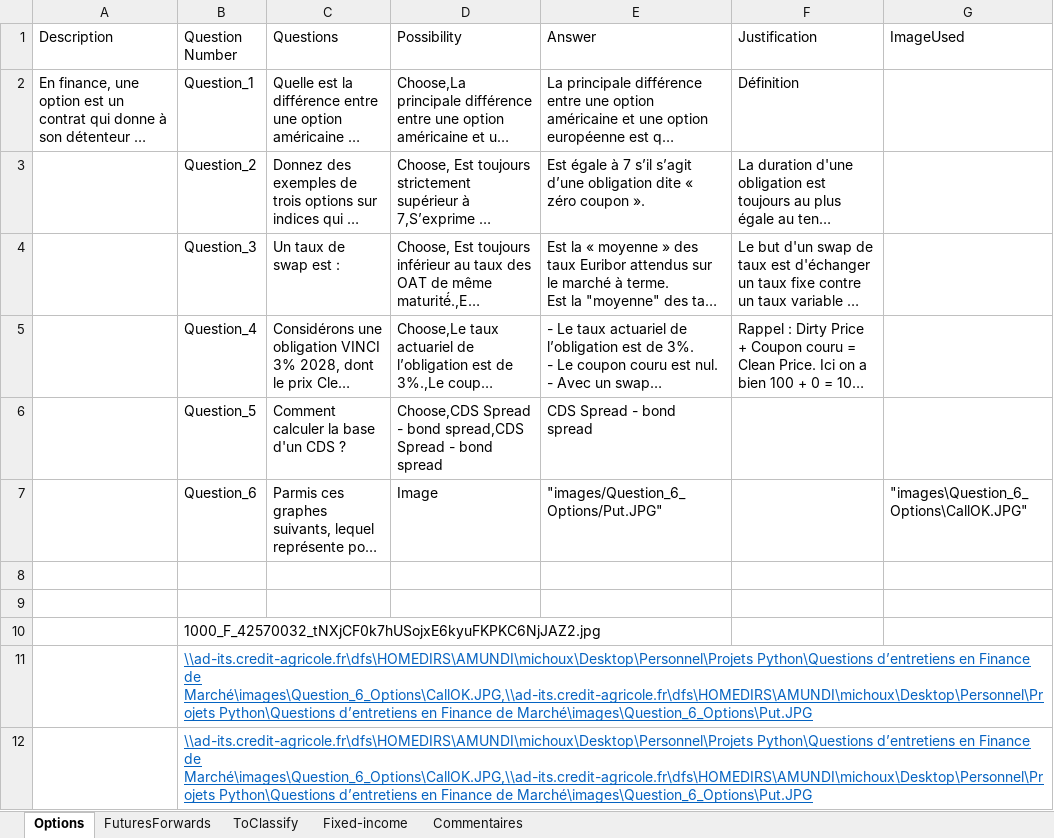
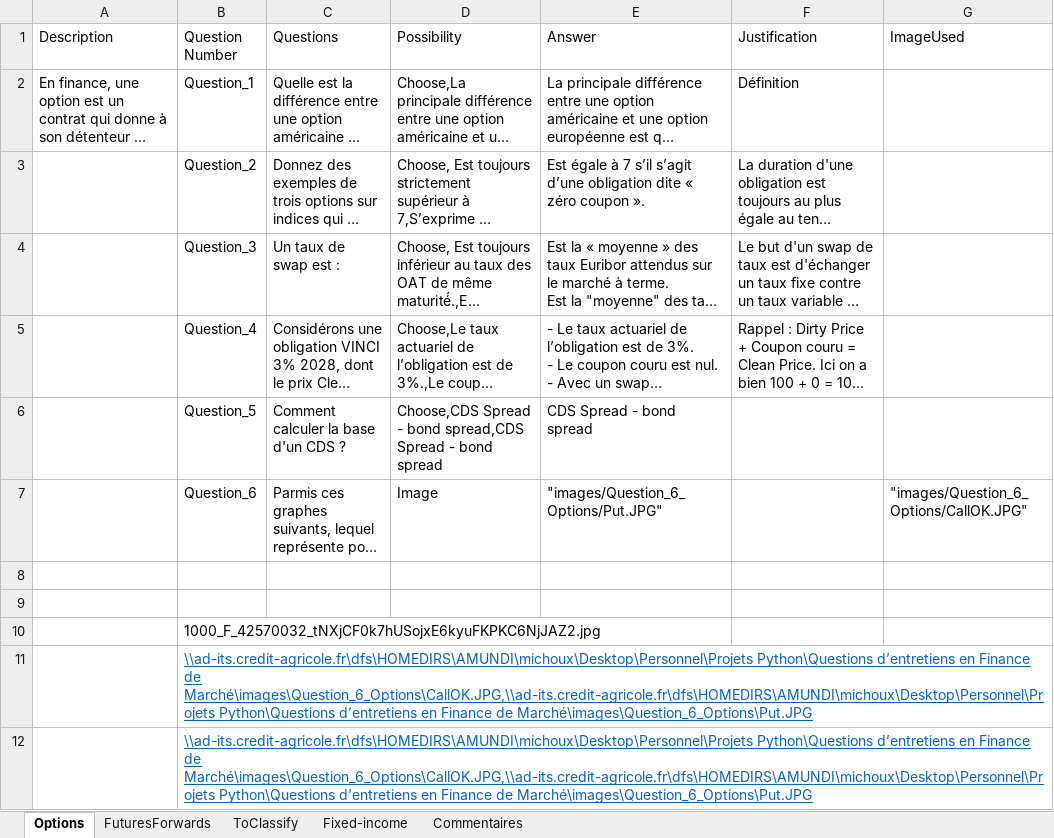
Before and after one commit to julien-mcx/StreamlitApplication, an Excel workbook: QuestionsFinancedeMarche11.xlsx, sheet Options, drawn as a sheet; long unchanged cells end in …; values as stored, in another font and other column widths than the file's, no borders; charts and pictures not drawn; the diff names each change by its address in the sheet, - before the commit and + after, or states it on an @@ line.

Commit message:
Add files via upload

```diff
--- a/QuestionsFinancedeMarche11.xlsx (sheet Options)
+++ b/QuestionsFinancedeMarche11.xlsx (sheet Options)
-G7 (ImageUsed): "images\Question_6_Options\CallOK.JPG"
+G7 (ImageUsed): "images/Question_6_Options/CallOK.JPG"
```
